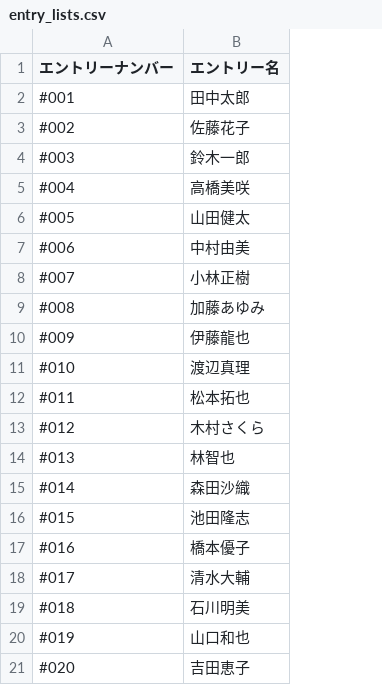
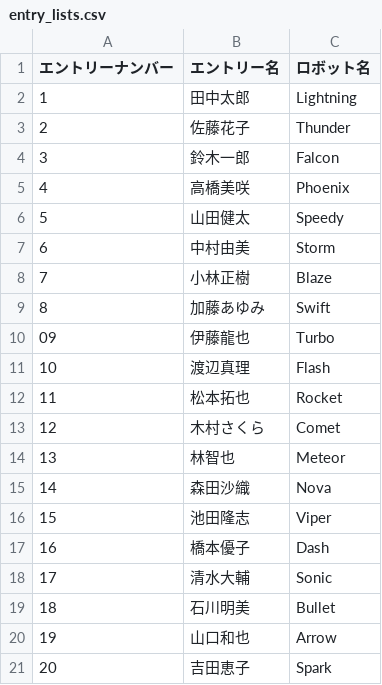
Before and after one commit to Yujiro-13/mouse-leaderboard.github.io, a CSV file: entry_lists.csv, drawn as a sheet; removed rows and columns are numbered as before the commit, all else as after; the diff names each change by its address in the sheet, - before the commit and + after, or states it on an @@ line.

Commit message:
ロボット名追加

```diff
--- a/entry_lists.csv
+++ b/entry_lists.csv
-column A (エントリーナンバー), rows 2-21: #001 | #002 | #003 | #004 | #005 | #006 | #007 | #008 | #009 | #010 | #011 | #012 | #013 | #014 | #015 | #016 | #017 | #018 | #019 | #020
+column A (エントリーナンバー), rows 2-21: 1 | 2 | 3 | 4 | 5 | 6 | 7 | 8 | 09 | 10 | 11 | 12 | 13 | 14 | 15 | 16 | 17 | 18 | 19 | 20
+column C (ロボット名), rows 2-21: Lightning | Thunder | Falcon | Phoenix | Speedy | Storm | Blaze | Swift | Turbo | Flash | Rocket | Comet | Meteor | Nova | Viper | Dash | Sonic | Bullet | Arrow | Spark
```
